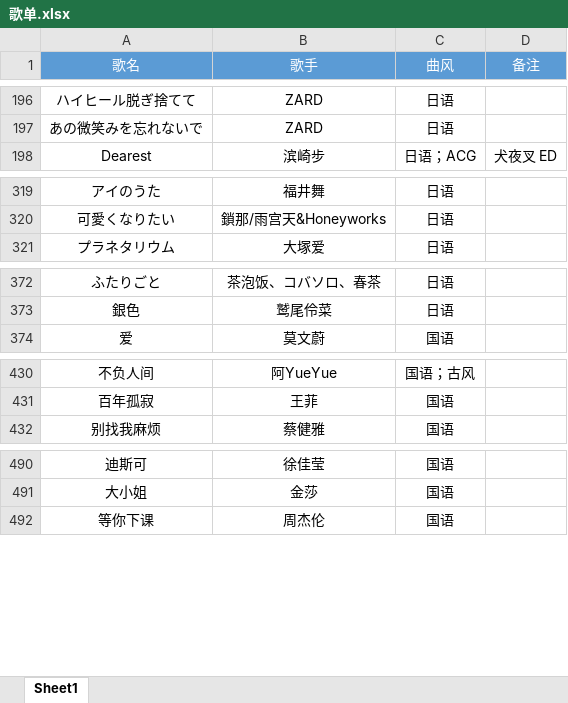
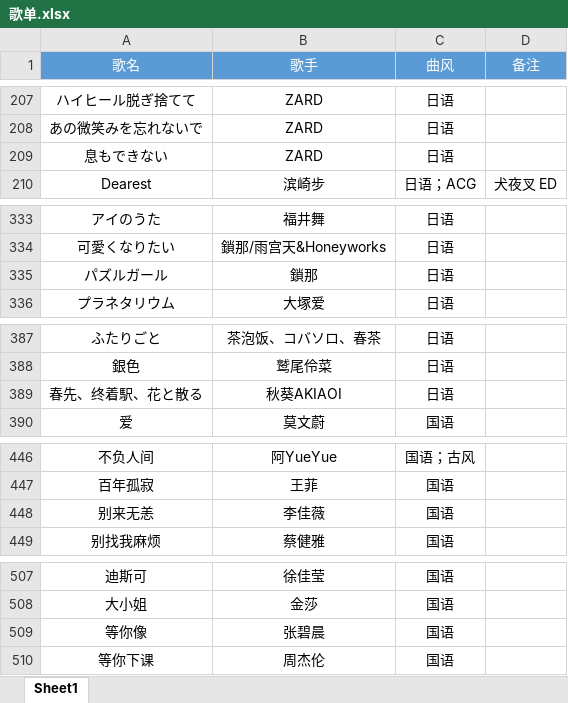
Before and after one commit to alan314m/song-list-of-taojiovo, an Excel workbook: 歌单.xlsx, sheet Sheet1, drawn as a sheet; only a part is shown, gaps mark what is left out; values as stored, in another font and other column widths than the file's, no borders; the diff covers the shown part only; the diff names each change by its address in the sheet, - before the commit and + after, or states it on an @@ line.

```diff
--- a/歌单.xlsx (sheet Sheet1)
+++ b/歌单.xlsx (sheet Sheet1)
+row 209: 息もできない | ZARD | 日语
+row 335: パズルガール | 鎖那 | 日语
+row 389: 春先、终着駅、花と散る | 秋葵AKIAOI | 日语
+row 448: 别来无恙 | 李佳薇 | 国语
+row 509: 等你像 | 张碧晨 | 国语
```
Also changed, not shown: 35 added rows, 2 edited cells and cell formats elsewhere in this sheet, 5 other files.
